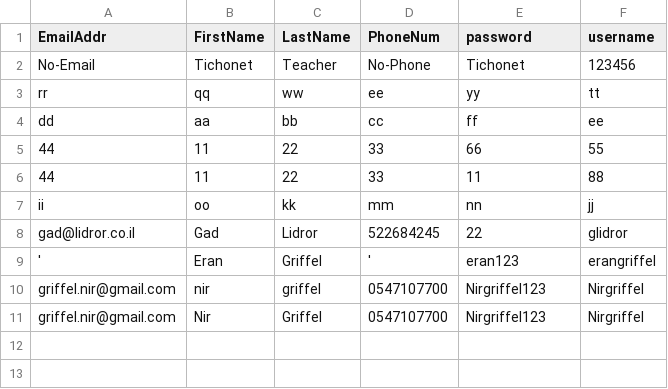
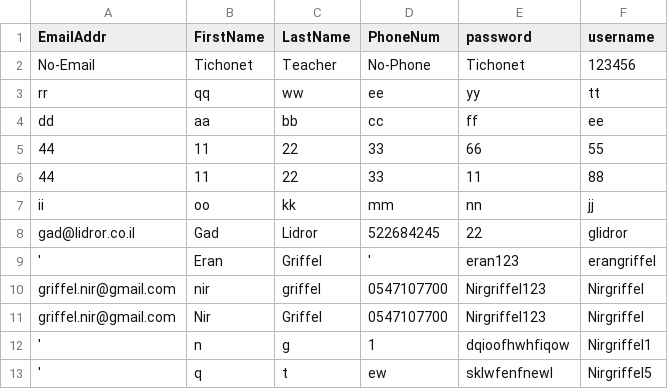
Before and after one commit to NirGriffel/FinalProjectOriginal, a CSV file: projecttichonetnir/projecttichonetnir/static/data/users.csv, drawn as a sheet; the diff names each change by its address in the sheet, - before the commit and + after, or states it on an @@ line.

```diff
--- a/projecttichonetnir/projecttichonetnir/static/data/users.csv
+++ b/projecttichonetnir/projecttichonetnir/static/data/users.csv
+row 12: ' | n | g | 1 | dqioofhwhfiqow | Nirgriffel1
+row 13: ' | q | t | ew | sklwfenfnewl | Nirgriffel5
```
Also changed, not shown: 3 other files.
